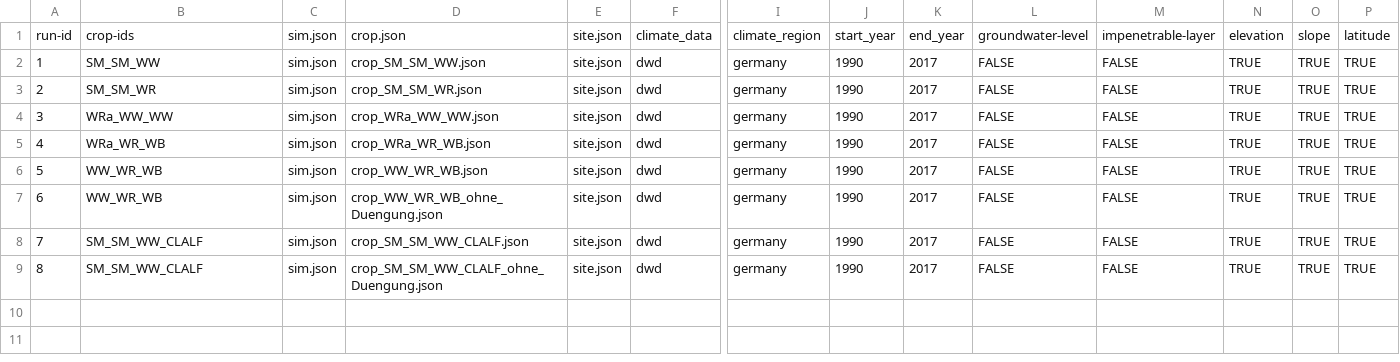
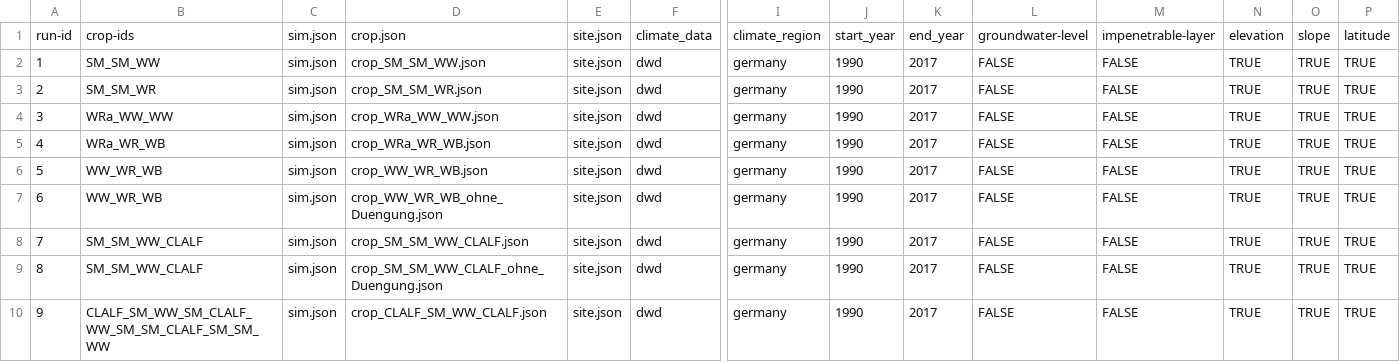
Before and after one commit to zalf-rpm/agora_natura, a CSV file: monica-data/data/projects/monica-germany/sim_setups_agora_natura.csv, drawn as a sheet; only a part is shown, gaps mark what is left out; rows hold the shown columns only; the diff names each change by its address in the sheet, - before the commit and + after, or states it on an @@ line.

Commit message:
update crop files scenario 7,8 and 9

```diff
--- a/monica-data/data/projects/monica-germany/sim_setups_agora_natura.csv
+++ b/monica-data/data/projects/monica-germany/sim_setups_agora_natura.csv
+row 10: 9 | CLALF_SM_WW_SM_CLALF_WW_SM_SM_CLALF_SM_SM_WW | sim.json | crop_CLALF_SM_WW_CLALF.json | site.json | dwd | germany | 1990 | 2017 | FALSE | FALSE | TRUE | TRUE | TRUE
```
Also changed, not shown: 3 other files.
